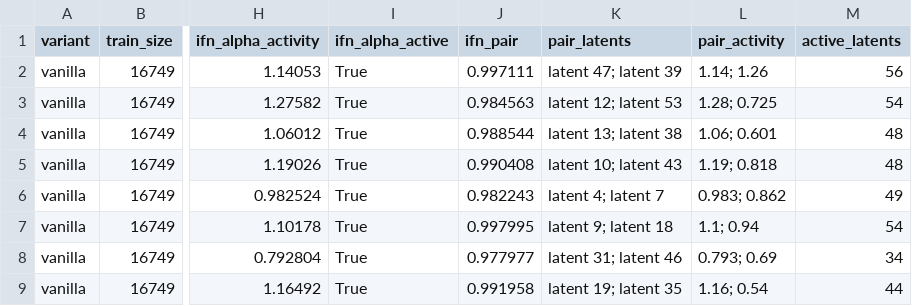
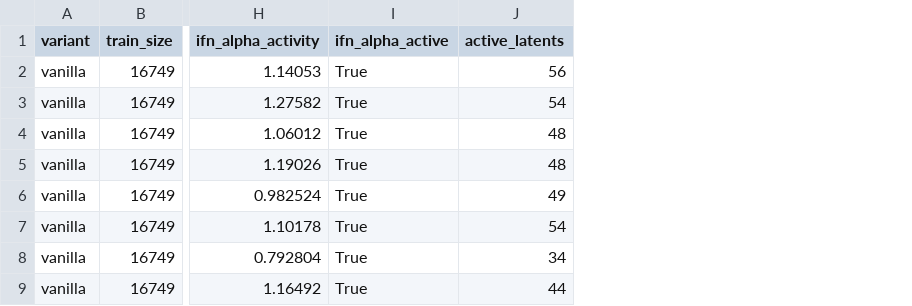
Before and after one commit to gmiliarakis/knowledge-or-sparsity-sc-vae, a CSV file: reports/tables/scores.csv, drawn as a sheet; only a part is shown, gaps mark what is left out; the diff names each change by its address in the sheet, - before the commit and + after, or states it on an @@ line.

Commit message:
Rewrite README summary; refactor fit script; drop pair score and equivalence table

```diff
--- a/reports/tables/scores.csv
+++ b/reports/tables/scores.csv
-column J (ifn_pair), rows 2-9: 0.997111 | 0.984563 | 0.988544 | 0.990408 | 0.982243 | 0.997995 | 0.977977 | 0.991958
-column K (pair_latents), rows 2-9: latent 47; latent 39 | latent 12; latent 53 | latent 13; latent 38 | latent 10; latent 43 | latent 4; latent 7 | latent 9; latent 18 | latent 31; latent 46 | latent 19; latent 35
-column L (pair_activity), rows 2-9: 1.14; 1.26 | 1.28; 0.725 | 1.06; 0.601 | 1.19; 0.818 | 0.983; 0.862 | 1.1; 0.94 | 0.793; 0.69 | 1.16; 0.54
```
Also changed, not shown: reports/tables/comparisons.csv, reports/tables/learning_curves_comparisons.csv, 9 other files.
